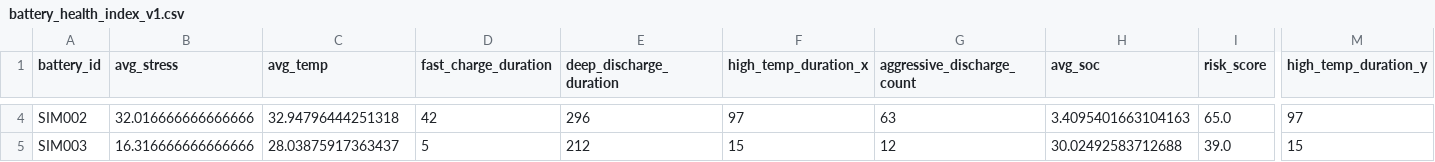
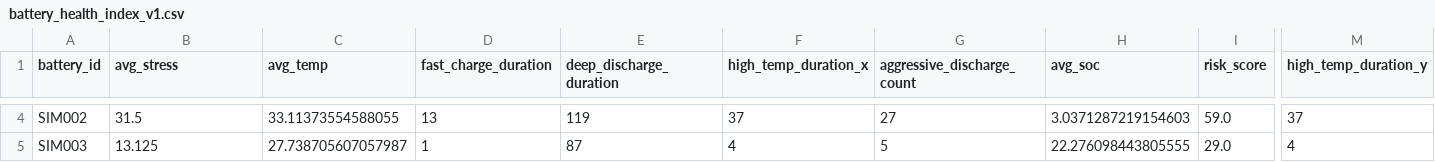
Before and after one commit to Navvu-gityhub/Behavior-Aware-BMS, a CSV file: data/features/battery_health_index_v1.csv, drawn as a sheet; only a part is shown, gaps mark what is left out; the diff covers the shown part only; the diff names each change by its address in the sheet, - before the commit and + after, or states it on an @@ line.

```diff
--- a/data/features/battery_health_index_v1.csv
+++ b/data/features/battery_health_index_v1.csv
-B4 (avg_stress): 32.016666666666666
+B4 (avg_stress): 31.5
-C4 (avg_temp): 32.94796444251318
+C4 (avg_temp): 33.11373554588055
-D4 (fast_charge_duration): 42
+D4 (fast_charge_duration): 13
-E4 (deep_discharge_duration): 296
+E4 (deep_discharge_duration): 119
-F4 (high_temp_duration_x): 97
+F4 (high_temp_duration_x): 37
-G4 (aggressive_discharge_count): 63
+G4 (aggressive_discharge_count): 27
-H4 (avg_soc): 3.4095401663104163
+H4 (avg_soc): 3.0371287219154603
-I4 (risk_score): 65.0
+I4 (risk_score): 59.0
-M4 (high_temp_duration_y): 97
+M4 (high_temp_duration_y): 37
-B5 (avg_stress): 16.316666666666666
+B5 (avg_stress): 13.125
-C5 (avg_temp): 28.03875917363437
+C5 (avg_temp): 27.738705607057987
-D5 (fast_charge_duration): 5
+D5 (fast_charge_duration): 1
-E5 (deep_discharge_duration): 212
+E5 (deep_discharge_duration): 87
-F5 (high_temp_duration_x): 15
+F5 (high_temp_duration_x): 4
-G5 (aggressive_discharge_count): 12
+G5 (aggressive_discharge_count): 5
-H5 (avg_soc): 30.02492583712688
+H5 (avg_soc): 22.276098443805555
-I5 (risk_score): 39.0
+I5 (risk_score): 29.0
-M5 (high_temp_duration_y): 15
+M5 (high_temp_duration_y): 4
```
Also changed, not shown: 1 removed row and 73 edited cells elsewhere in this file, data/features/battery_guardian_output_v1.csv, data/features/battery_risk_assessment_v1.csv, 12 other files.
